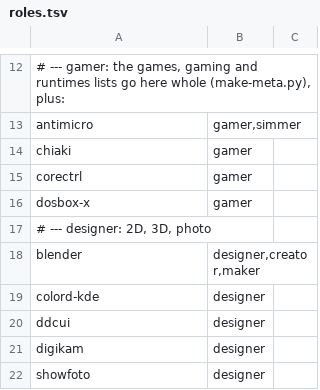
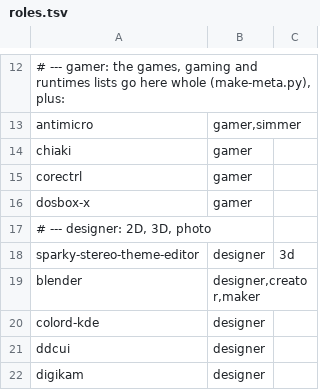
Before and after one commit to Sparky-OS/sparky-stereo-os-build, a TSV file: sparky-os/lists/roles.tsv, drawn as a sheet; only a part is shown, gaps mark what is left out; the shorter side is filled out with more unchanged rows.

```diff
--- a/sparky-os/lists/roles.tsv
+++ b/sparky-os/lists/roles.tsv
@@ -17,2 +17,3 @@ dosbox-x	gamer
 # --- designer: 2D, 3D, photo
+sparky-stereo-theme-editor	designer	3d
 blender	designer,creator,maker
```
Also changed, not shown: sparky-os/lean/smoke.tsv, 42 other files.
